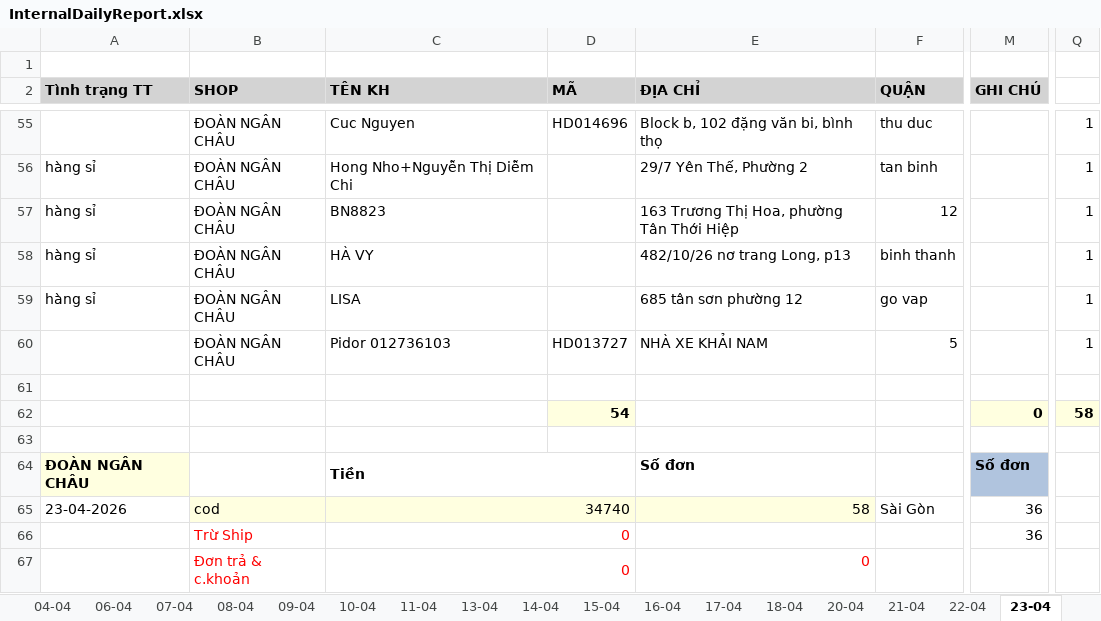
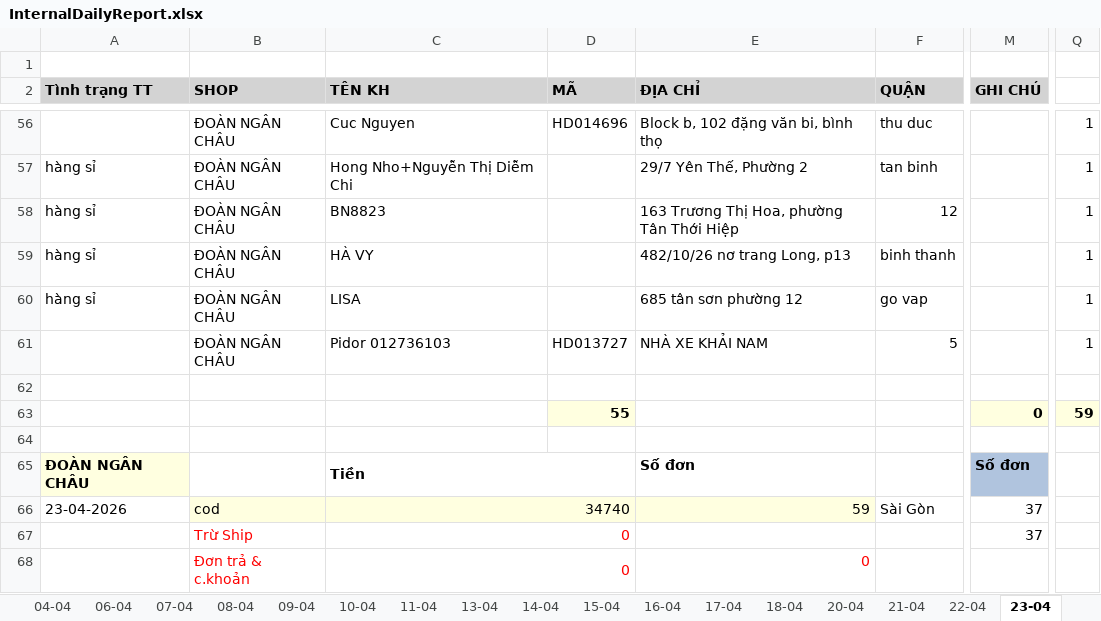
Before and after one commit to UIT19520358/TextExtractorTool, an Excel workbook: data/Apr/InternalDailyReport.xlsx, sheet 23-04, drawn as a sheet; only a part is shown, gaps mark what is left out; values as stored, in another font and other column widths than the file's, no borders; addresses are those after the commit; the diff covers the shown part only; the diff names each change by its address in the sheet, - before the commit and + after, or states it on an @@ line.

```diff
--- a/data/Apr/InternalDailyReport.xlsx (sheet 23-04)
+++ b/data/Apr/InternalDailyReport.xlsx (sheet 23-04)
-D63 (MÃ): 54
+D63 (MÃ): 55
-Q63: 58
+Q63: 59
-E66 (ĐỊA CHỈ): 58
+E66 (ĐỊA CHỈ): 59
-M66:M67 (GHI CHÚ): 36
+M66:M67 (GHI CHÚ): 37
```
Also changed, not shown: 1 added row and 4 edited cells elsewhere in this sheet, sheet Sheet1, other sheet tabs, formulas that keep their value, data/Apr/Data.xlsx, data/Apr/THÁNG 4.2026- CHÂU NGÂN- ĐỐI SOÁT.xlsx, 3 other files.
